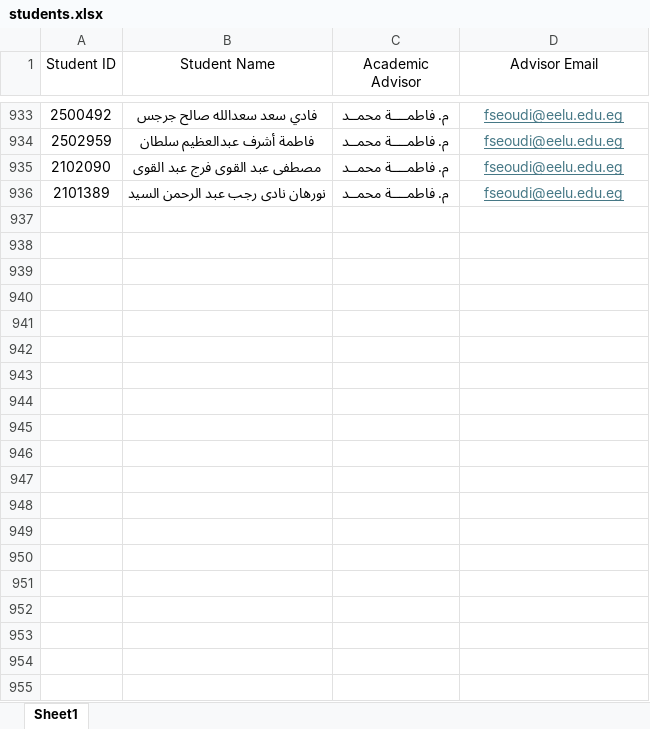
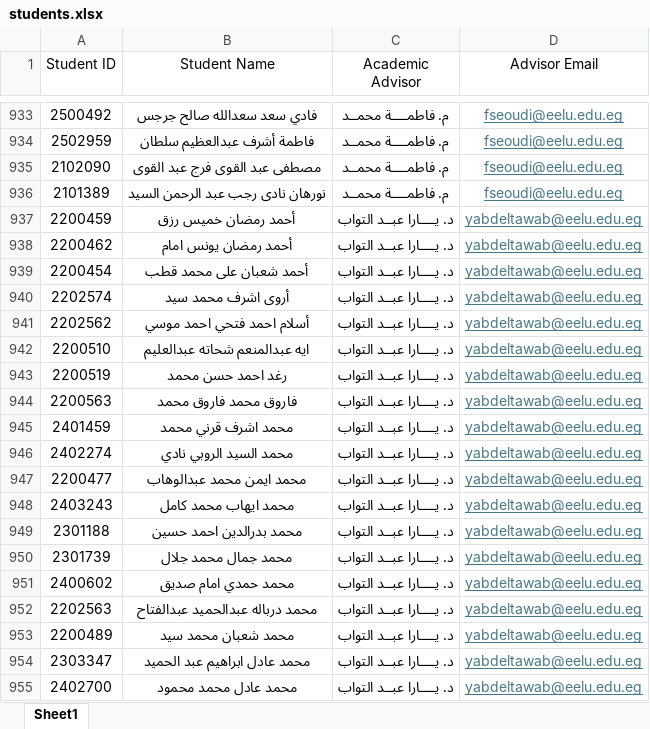
Before and after one commit to ahmed-gomaa-eelu/advisor-finder, an Excel workbook: students.xlsx, sheet Sheet1, drawn as a sheet; only a part is shown, gaps mark what is left out; values as stored, in another font and other column widths than the file's, no borders; the diff covers the shown part only; the diff names each change by its address in the sheet, - before the commit and + after, or states it on an @@ line.

Commit message:
Add files via upload

```diff
--- a/students.xlsx (sheet Sheet1)
+++ b/students.xlsx (sheet Sheet1)
+row 937: 2200459 | أحمد رمضان خميس رزق | د. يــــارا عبــد التواب | yabdeltawab@eelu.edu.eg
+row 938: 2200462 | أحمد رمضان يونس امام | د. يــــارا عبــد التواب | yabdeltawab@eelu.edu.eg
+row 939: 2200454 | أحمد شعبان على محمد قطب | د. يــــارا عبــد التواب | yabdeltawab@eelu.edu.eg
+row 940: 2202574 | أروى اشرف محمد سيد | د. يــــارا عبــد التواب | yabdeltawab@eelu.edu.eg
+row 941: 2202562 | أسلام احمد فتحي احمد موسي | د. يــــارا عبــد التواب | yabdeltawab@eelu.edu.eg
+row 942: 2200510 | ايه عبدالمنعم شحاته عبدالعليم | د. يــــارا عبــد التواب | yabdeltawab@eelu.edu.eg
+row 943: 2200519 | رغد احمد حسن محمد | د. يــــارا عبــد التواب | yabdeltawab@eelu.edu.eg
+row 944: 2200563 | فاروق محمد فاروق محمد | د. يــــارا عبــد التواب | yabdeltawab@eelu.edu.eg
+row 945: 2401459 | محمد اشرف قرني محمد | د. يــــارا عبــد التواب | yabdeltawab@eelu.edu.eg
+row 946: 2402274 | محمد السيد الروبي نادي | د. يــــارا عبــد التواب | yabdeltawab@eelu.edu.eg
+row 947: 2200477 | محمد ايمن محمد عبدالوهاب | د. يــــارا عبــد التواب | yabdeltawab@eelu.edu.eg
+row 948: 2403243 | محمد ايهاب محمد كامل | د. يــــارا عبــد التواب | yabdeltawab@eelu.edu.eg
+row 949: 2301188 | محمد بدرالدين احمد حسين | د. يــــارا عبــد التواب | yabdeltawab@eelu.edu.eg
+row 950: 2301739 | محمد جمال محمد جلال | د. يــــارا عبــد التواب | yabdeltawab@eelu.edu.eg
+row 951: 2400602 | محمد حمدي امام صديق | د. يــــارا عبــد التواب | yabdeltawab@eelu.edu.eg
+row 952: 2202563 | محمد درباله عبدالحميد عبدالفتاح | د. يــــارا عبــد التواب | yabdeltawab@eelu.edu.eg
+row 953: 2200489 | محمد شعبان محمد سيد | د. يــــارا عبــد التواب | yabdeltawab@eelu.edu.eg
+row 954: 2303347 | محمد عادل ابراهيم عبد الحميد | د. يــــارا عبــد التواب | yabdeltawab@eelu.edu.eg
+row 955: 2402700 | محمد عادل محمد محمود | د. يــــارا عبــد التواب | yabdeltawab@eelu.edu.eg
```
Also changed, not shown: 56 added rows elsewhere in this sheet.
